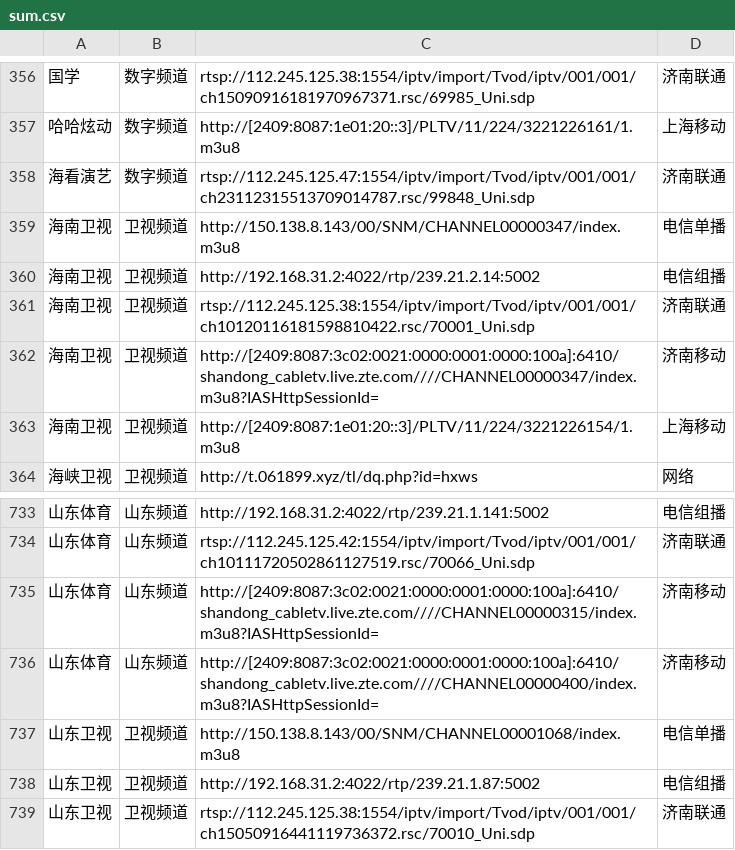
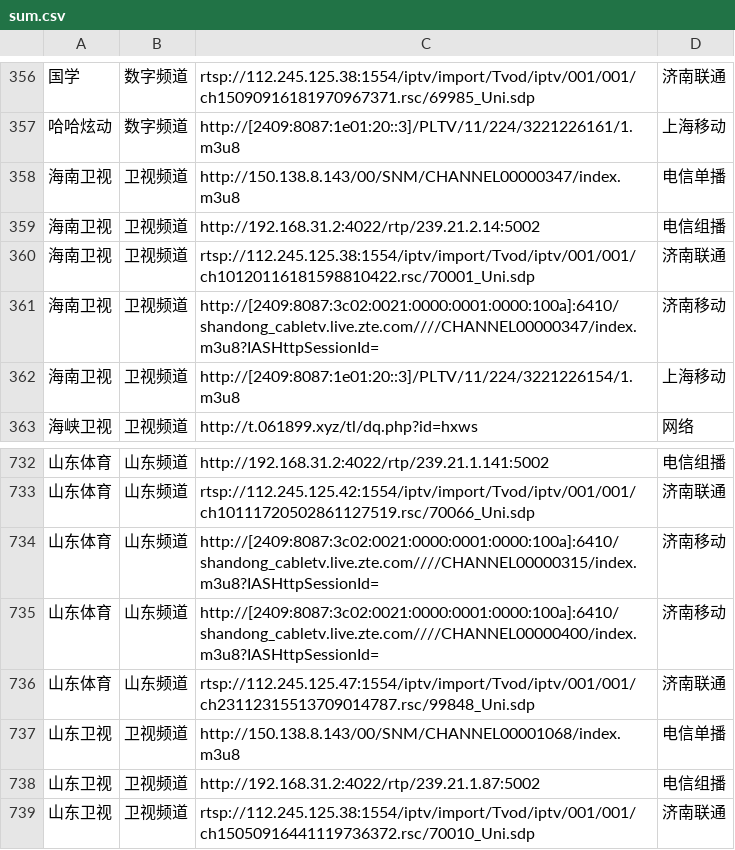
Before and after one commit to niuinyang/iptv-sum, a CSV file: input/mysource/sum.csv, drawn as a sheet; only a part is shown, gaps mark what is left out; removed rows and columns are numbered as before the commit, all else as after; the diff names each change by its address in the sheet, - before the commit and + after, or states it on an @@ line.

Commit message:
Update sum.csv

```diff
--- a/input/mysource/sum.csv
+++ b/input/mysource/sum.csv
-row 358: 海看演艺 | 数字频道 | rtsp://112.245.125.47:1554/iptv/import/Tvod/iptv/001/001/ch23112315513709014787.rsc/99848_Uni.sdp | 济南联通
+row 736: 山东体育 | 山东频道 | rtsp://112.245.125.47:1554/iptv/import/Tvod/iptv/001/001/ch23112315513709014787.rsc/99848_Uni.sdp | 济南联通
```
